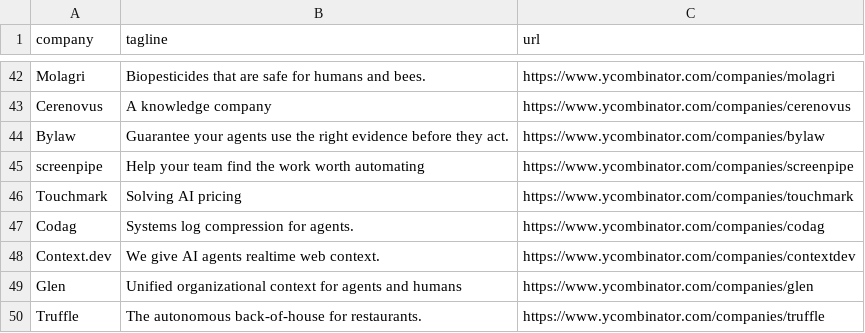
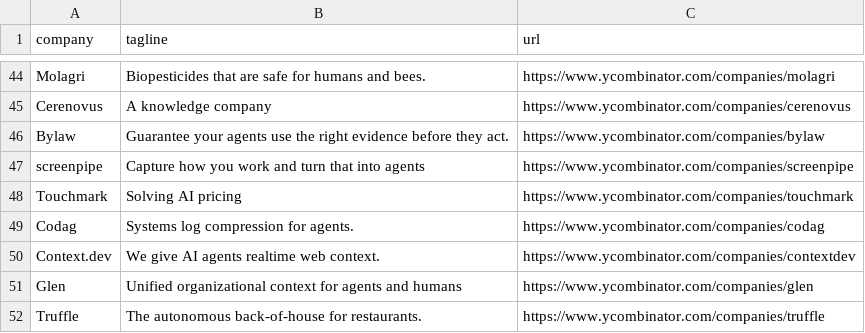
Before and after one commit to mcottle1/yc-updates, a CSV file: companies.csv, drawn as a sheet; only a part is shown, gaps mark what is left out; the diff covers the shown part only.

```diff
--- a/companies.csv
+++ b/companies.csv
@@ -44,3 +46,3 @@ Cerenovus,A knowledge company,https://www.ycombinator.com/companies/cerenovus
 Bylaw,Guarantee your agents use the right evidence before they act.,https://www.ycombinator.com/companies/bylaw
-screenpipe,Help your team find the work worth automating,https://www.ycombinator.com/companies/screenpipe
+screenpipe,Capture how you work and turn that into agents,https://www.ycombinator.com/companies/screenpipe
 Touchmark,Solving AI pricing,https://www.ycombinator.com/companies/touchmark
```
Also changed, not shown: 7 added rows elsewhere in this file.
